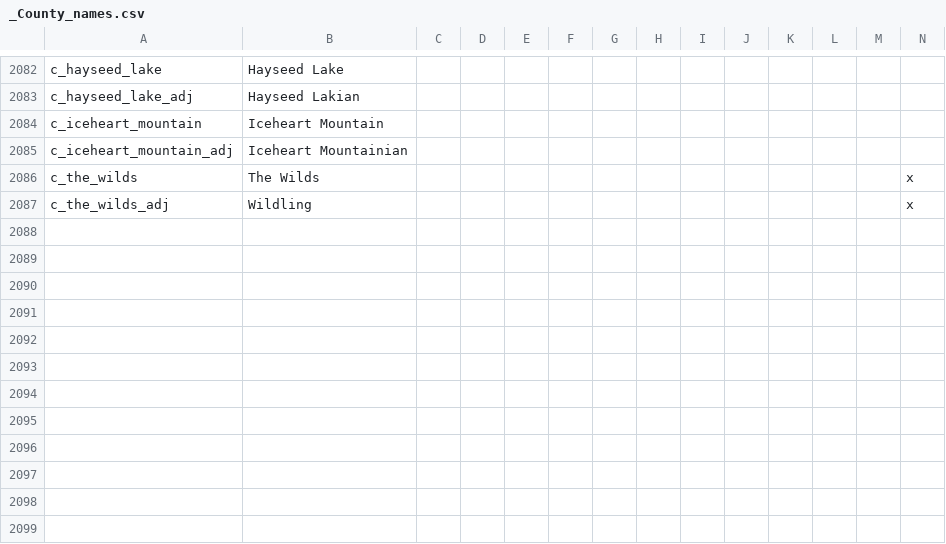
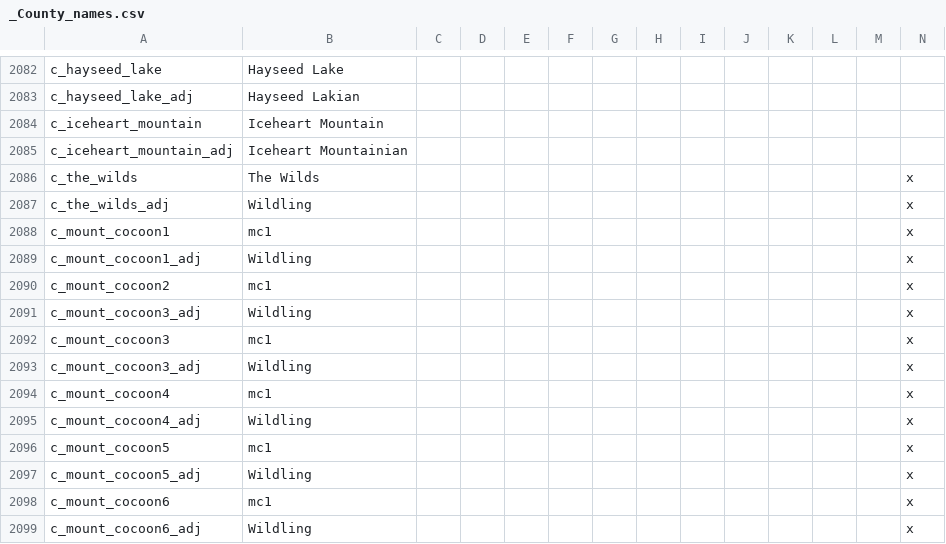
Before and after one commit to mrguymiah/my-little-crusader-pony, a CSV file: MLCP/localisation/_County_names.csv, drawn as a sheet; only a part is shown, gaps mark what is left out; rows hold the shown columns only; the diff names each change by its address in the sheet, - before the commit and + after, or states it on an @@ line.

```diff
--- a/MLCP/localisation/_County_names.csv
+++ b/MLCP/localisation/_County_names.csv
+row 2088: c_mount_cocoon1 | mc1 |  |  |  |  |  |  |  |  |  |  |  | x
+row 2089: c_mount_cocoon1_adj | Wildling |  |  |  |  |  |  |  |  |  |  |  | x
+row 2090: c_mount_cocoon2 | mc1 |  |  |  |  |  |  |  |  |  |  |  | x
+row 2091: c_mount_cocoon3_adj | Wildling |  |  |  |  |  |  |  |  |  |  |  | x
+row 2092: c_mount_cocoon3 | mc1 |  |  |  |  |  |  |  |  |  |  |  | x
+row 2093: c_mount_cocoon3_adj | Wildling |  |  |  |  |  |  |  |  |  |  |  | x
+row 2094: c_mount_cocoon4 | mc1 |  |  |  |  |  |  |  |  |  |  |  | x
+row 2095: c_mount_cocoon4_adj | Wildling |  |  |  |  |  |  |  |  |  |  |  | x
+row 2096: c_mount_cocoon5 | mc1 |  |  |  |  |  |  |  |  |  |  |  | x
+row 2097: c_mount_cocoon5_adj | Wildling |  |  |  |  |  |  |  |  |  |  |  | x
+row 2098: c_mount_cocoon6 | mc1 |  |  |  |  |  |  |  |  |  |  |  | x
+row 2099: c_mount_cocoon6_adj | Wildling |  |  |  |  |  |  |  |  |  |  |  | x
```
Also changed, not shown: MLCP/map/definition.csv, 15 other files.
